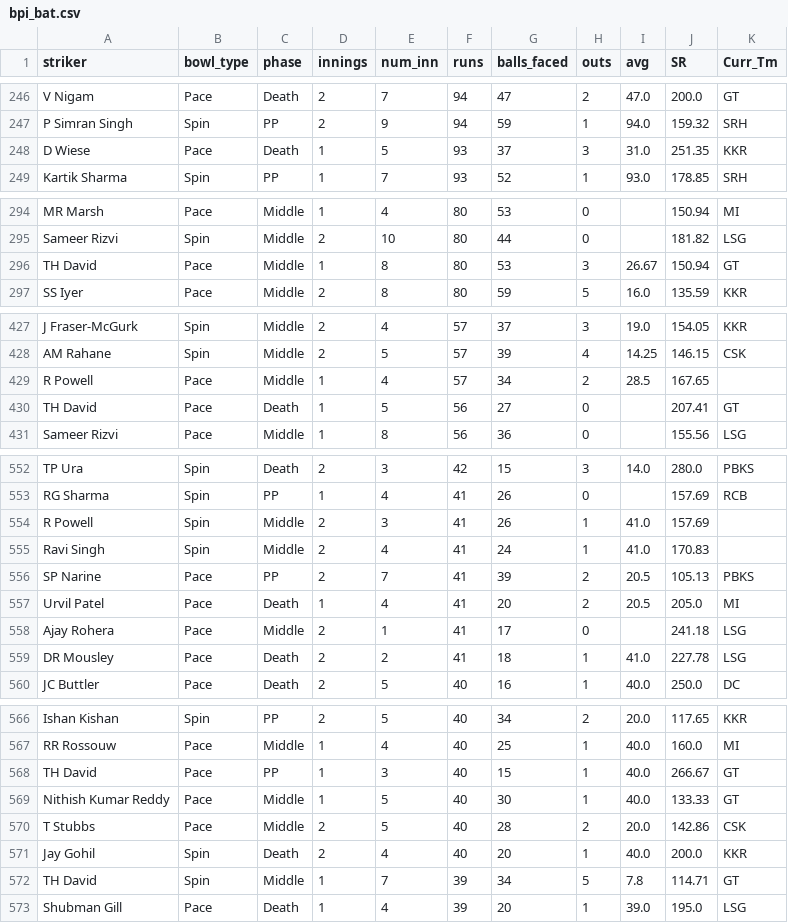
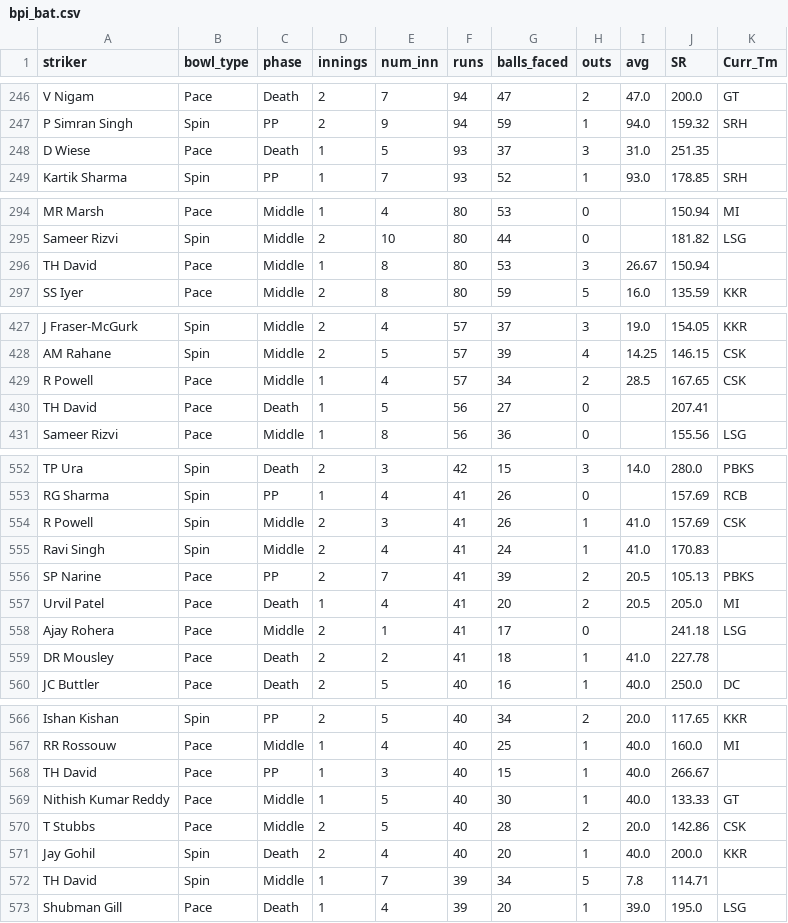
Before and after one commit to RoumyaDas/SPL, a CSV file: SPL/data/last_3_seasons/bpi_bat.csv, drawn as a sheet; only a part is shown, gaps mark what is left out; the diff covers the shown part only.

```diff
--- a/SPL/data/last_3_seasons/bpi_bat.csv
+++ b/SPL/data/last_3_seasons/bpi_bat.csv
@@ -247,3 +247,3 @@ V Nigam,Pace,Death,2,7,94,47,2,47.0,200.0,GT
 P Simran Singh,Spin,PP,2,9,94,59,1,94.0,159.32,SRH
-D Wiese,Pace,Death,1,5,93,37,3,31.0,251.35,KKR
+D Wiese,Pace,Death,1,5,93,37,3,31.0,251.35,
 Kartik Sharma,Spin,PP,1,7,93,52,1,93.0,178.85,SRH
@@ -295,3 +295,3 @@ MR Marsh,Pace,Middle,1,4,80,53,0,,150.94,MI
 Sameer Rizvi,Spin,Middle,2,10,80,44,0,,181.82,LSG
-TH David,Pace,Middle,1,8,80,53,3,26.67,150.94,GT
+TH David,Pace,Middle,1,8,80,53,3,26.67,150.94,
 SS Iyer,Pace,Middle,2,8,80,59,5,16.0,135.59,KKR
@@ -428,4 +428,4 @@ J Fraser-McGurk,Spin,Middle,2,4,57,37,3,19.0,154.05,KKR
 AM Rahane,Spin,Middle,2,5,57,39,4,14.25,146.15,CSK
-R Powell,Pace,Middle,1,4,57,34,2,28.5,167.65,
-TH David,Pace,Death,1,5,56,27,0,,207.41,GT
+R Powell,Pace,Middle,1,4,57,34,2,28.5,167.65,CSK
+TH David,Pace,Death,1,5,56,27,0,,207.41,
 Sameer Rizvi,Pace,Middle,1,8,56,36,0,,155.56,LSG
@@ -553,3 +553,3 @@ TP Ura,Spin,Death,2,3,42,15,3,14.0,280.0,PBKS
 RG Sharma,Spin,PP,1,4,41,26,0,,157.69,RCB
-R Powell,Spin,Middle,2,3,41,26,1,41.0,157.69,
+R Powell,Spin,Middle,2,3,41,26,1,41.0,157.69,CSK
 Ravi Singh,Spin,Middle,2,4,41,24,1,41.0,170.83,
@@ -558,3 +558,3 @@ Urvil Patel,Pace,Death,1,4,41,20,2,20.5,205.0,MI
 Ajay Rohera,Pace,Middle,2,1,41,17,0,,241.18,LSG
-DR Mousley,Pace,Death,2,2,41,18,1,41.0,227.78,LSG
+DR Mousley,Pace,Death,2,2,41,18,1,41.0,227.78,
 JC Buttler,Pace,Death,2,5,40,16,1,40.0,250.0,DC
@@ -567,3 +567,3 @@ Ishan Kishan,Spin,PP,2,5,40,34,2,20.0,117.65,KKR
 RR Rossouw,Pace,Middle,1,4,40,25,1,40.0,160.0,MI
-TH David,Pace,PP,1,3,40,15,1,40.0,266.67,GT
+TH David,Pace,PP,1,3,40,15,1,40.0,266.67,
 Nithish Kumar Reddy,Pace,Middle,1,5,40,30,1,40.0,133.33,GT
@@ -571,3 +571,3 @@ T Stubbs,Pace,Middle,2,5,40,28,2,20.0,142.86,CSK
 Jay Gohil,Spin,Death,2,4,40,20,1,40.0,200.0,KKR
-TH David,Spin,Middle,1,7,39,34,5,7.8,114.71,GT
+TH David,Spin,Middle,1,7,39,34,5,7.8,114.71,
 Shubman Gill,Pace,Death,1,4,39,20,1,39.0,195.0,LSG
```
Also changed, not shown: 18 edited cells elsewhere in this file, SPL/data/last_3_seasons/ppi_bat.csv, SPL/data/last_3_seasons/ppi_bowl.csv, 29 other files.
